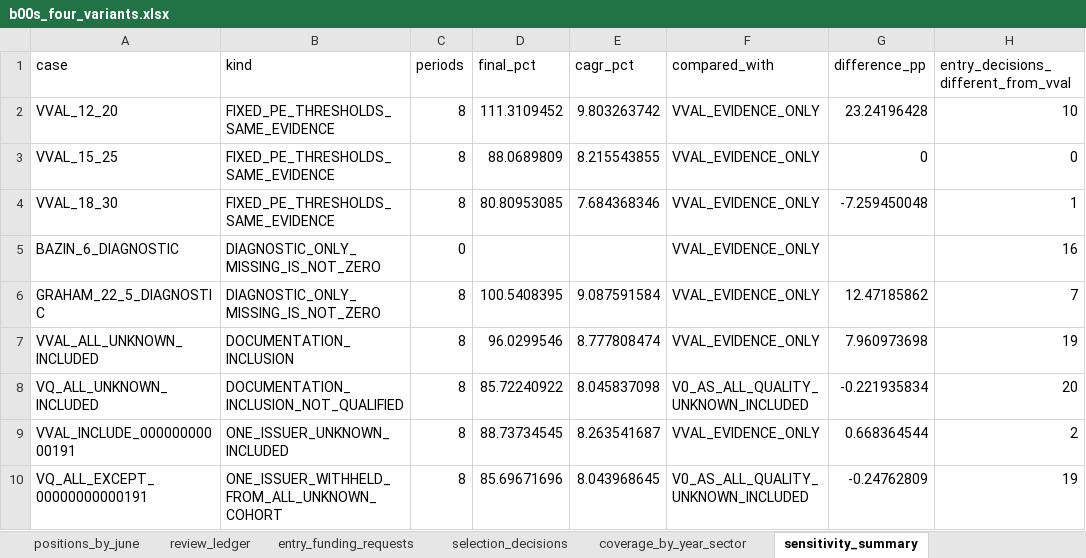
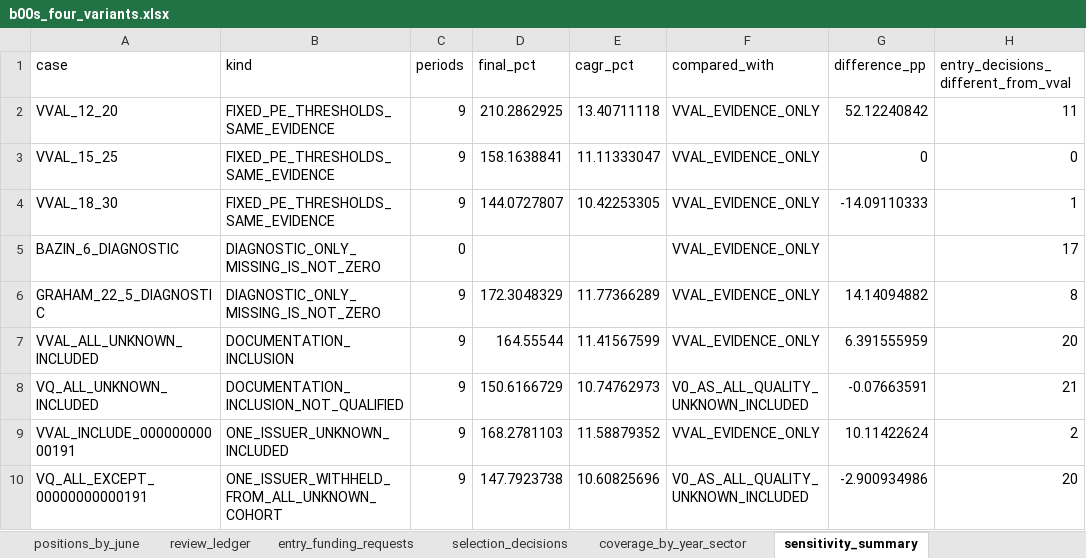
Before and after one commit to tneves95/b3-pipeline-data-and-backtest-framework, an Excel workbook: research/b00s_four_variants_2014_2026/results/b00s_four_variants.xlsx, sheet sensitivity_summary, drawn as a sheet; only a part is shown; values as stored, in another font and other column widths than the file's, no borders; the diff covers the shown part only; the diff names each change by its address in the sheet, - before the commit and + after, or states it on an @@ line.

```diff
--- a/research/b00s_four_variants_2014_2026/results/b00s_four_variants.xlsx (sheet sensitivity_summary)
+++ b/research/b00s_four_variants_2014_2026/results/b00s_four_variants.xlsx (sheet sensitivity_summary)
-C2:C4 (periods): 8
+C2:C4 (periods): 9
-D2 (final_pct): 111.3109452
+D2 (final_pct): 210.2862925
-E2 (cagr_pct): 9.803263742
+E2 (cagr_pct): 13.40711118
-G2 (difference_pp): 23.24196428
+G2 (difference_pp): 52.12240842
-H2: 10
+H2: 11
-D3 (final_pct): 88.0689809
+D3 (final_pct): 158.1638841
-E3 (cagr_pct): 8.215543855
+E3 (cagr_pct): 11.11333047
-D4 (final_pct): 80.80953085
+D4 (final_pct): 144.0727807
-E4 (cagr_pct): 7.684368346
+E4 (cagr_pct): 10.42253305
-G4 (difference_pp): -7.259450048
+G4 (difference_pp): -14.09110333
-H5: 16
+H5: 17
-C6:C10 (periods): 8
+C6:C10 (periods): 9
-D6 (final_pct): 100.5408395
+D6 (final_pct): 172.3048329
-E6 (cagr_pct): 9.087591584
+E6 (cagr_pct): 11.77366289
-G6 (difference_pp): 12.47185862
+G6 (difference_pp): 14.14094882
-H6: 7
+H6: 8
-D7 (final_pct): 96.0299546
+D7 (final_pct): 164.55544
-E7 (cagr_pct): 8.777808474
+E7 (cagr_pct): 11.41567599
-G7 (difference_pp): 7.960973698
+G7 (difference_pp): 6.391555959
-H7: 19
+H7: 20
-D8 (final_pct): 85.72240922
+D8 (final_pct): 150.6166729
-E8 (cagr_pct): 8.045837098
+E8 (cagr_pct): 10.74762973
-G8 (difference_pp): -0.221935834
+G8 (difference_pp): -0.07663591
-H8: 20
+H8: 21
-D9 (final_pct): 88.73734545
+D9 (final_pct): 168.2781103
-E9 (cagr_pct): 8.263541687
+E9 (cagr_pct): 11.58879352
-G9 (difference_pp): 0.668364544
+G9 (difference_pp): 10.11422624
-D10 (final_pct): 85.69671696
+D10 (final_pct): 147.7923738
-E10 (cagr_pct): 8.043968645
+E10 (cagr_pct): 10.60825696
-G10 (difference_pp): -0.24762809
+G10 (difference_pp): -2.900934986
-H10: 19
+H10: 20
```
Also changed, not shown: 223 edited cells elsewhere in this sheet, sheet sensitivity_annual_pct, sheet holdings_by_june, sheet positions_by_june, sheet review_ledger, sheet risk_concentration, sheet attribution_cumulative, 9 more sheets, 25 other files.
